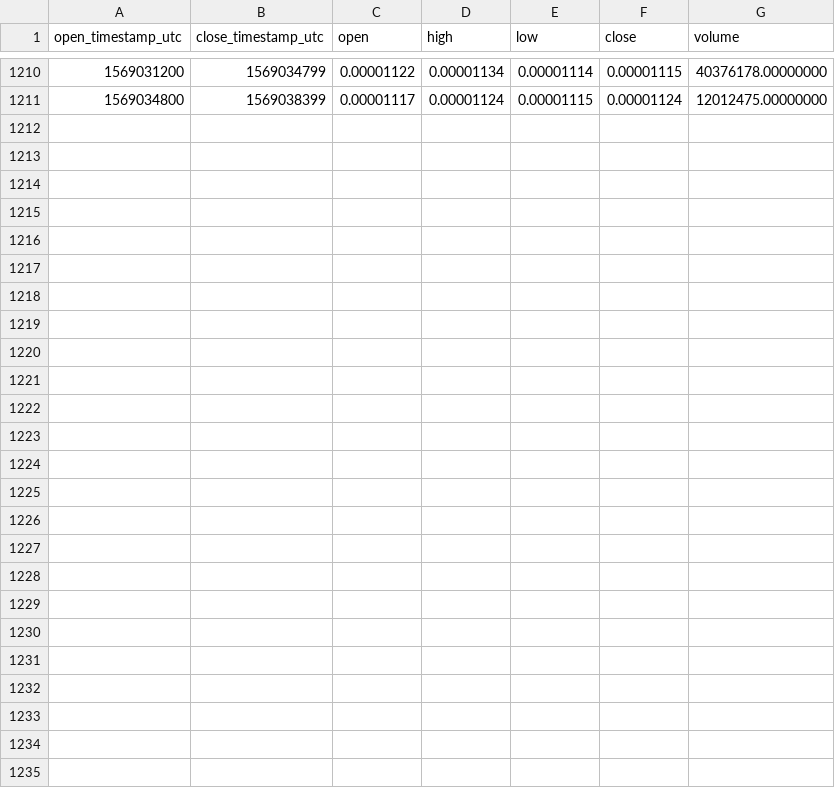
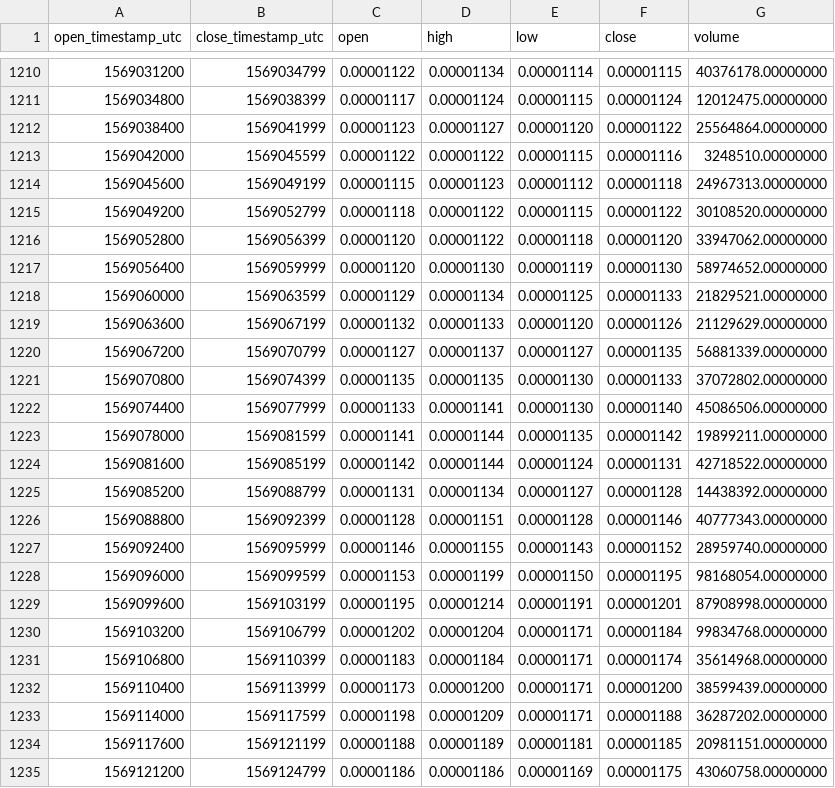
Before and after one commit to cryptobigbro/binance-WINBNB, a CSV file: binance-WINBNB-1h.csv, drawn as a sheet; only a part is shown, gaps mark what is left out.

Commit message:
Update OHLCV data.

```diff
--- a/binance-WINBNB-1h.csv
+++ b/binance-WINBNB-1h.csv
@@ -1211 +1211,25 @@ open_timestamp_utc,close_timestamp_utc,open,high,low,close,volume
 1569034800,1569038399,0.00001117,0.00001124,0.00001115,0.00001124,12012475.00000000
+1569038400,1569041999,0.00001123,0.00001127,0.00001120,0.00001122,25564864.00000000
+1569042000,1569045599,0.00001122,0.00001122,0.00001115,0.00001116,3248510.00000000
+1569045600,1569049199,0.00001115,0.00001123,0.00001112,0.00001118,24967313.00000000
+1569049200,1569052799,0.00001118,0.00001122,0.00001115,0.00001122,30108520.00000000
+1569052800,1569056399,0.00001120,0.00001122,0.00001118,0.00001120,33947062.00000000
+1569056400,1569059999,0.00001120,0.00001130,0.00001119,0.00001130,58974652.00000000
+1569060000,1569063599,0.00001129,0.00001134,0.00001125,0.00001133,21829521.00000000
+1569063600,1569067199,0.00001132,0.00001133,0.00001120,0.00001126,21129629.00000000
+1569067200,1569070799,0.00001127,0.00001137,0.00001127,0.00001135,56881339.00000000
+1569070800,1569074399,0.00001135,0.00001135,0.00001130,0.00001133,37072802.00000000
+1569074400,1569077999,0.00001133,0.00001141,0.00001130,0.00001140,45086506.00000000
+1569078000,1569081599,0.00001141,0.00001144,0.00001135,0.00001142,19899211.00000000
+1569081600,1569085199,0.00001142,0.00001144,0.00001124,0.00001131,42718522.00000000
+1569085200,1569088799,0.00001131,0.00001134,0.00001127,0.00001128,14438392.00000000
+1569088800,1569092399,0.00001128,0.00001151,0.00001128,0.00001146,40777343.00000000
+1569092400,1569095999,0.00001146,0.00001155,0.00001143,0.00001152,28959740.00000000
+1569096000,1569099599,0.00001153,0.00001199,0.00001150,0.00001195,98168054.00000000
+1569099600,1569103199,0.00001195,0.00001214,0.00001191,0.00001201,87908998.00000000
+1569103200,1569106799,0.00001202,0.00001204,0.00001171,0.00001184,99834768.00000000
+1569106800,1569110399,0.00001183,0.00001184,0.00001171,0.00001174,35614968.00000000
+1569110400,1569113999,0.00001173,0.00001200,0.00001171,0.00001200,38599439.00000000
+1569114000,1569117599,0.00001198,0.00001209,0.00001171,0.00001188,36287202.00000000
+1569117600,1569121199,0.00001188,0.00001189,0.00001181,0.00001185,20981151.00000000
+1569121200,1569124799,0.00001186,0.00001186,0.00001169,0.00001175,43060758.00000000
```
Also changed, not shown: binance-WINBNB-1d.csv.
